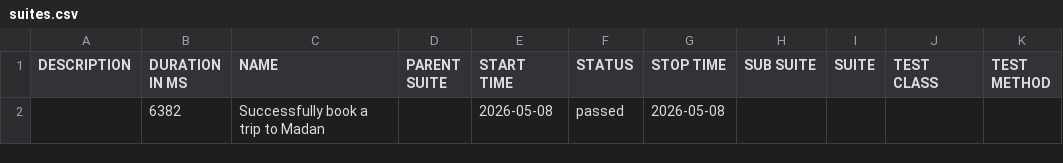
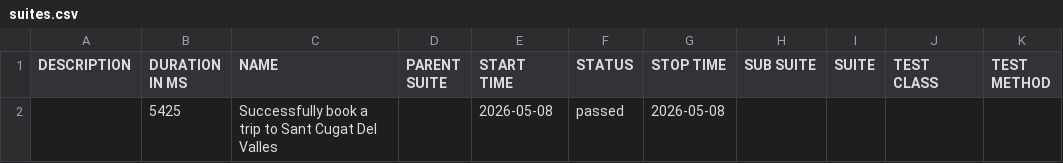
Before and after one commit to ipedevi/PythonSeleniumCucumber, a CSV file: data/suites.csv, drawn as a sheet.

```diff
--- a/data/suites.csv
+++ b/data/suites.csv
@@ -1,2 +1,2 @@
 "DESCRIPTION","DURATION IN MS","NAME","PARENT SUITE","START TIME","STATUS","STOP TIME","SUB SUITE","SUITE","TEST CLASS","TEST METHOD"
-"","6382","Successfully book a trip to Madan","","2026-05-08","passed","2026-05-08","","","",""
+"","5425","Successfully book a trip to Sant Cugat Del Valles","","2026-05-08","passed","2026-05-08","","","",""
```
Also changed, not shown: 18 other files.
